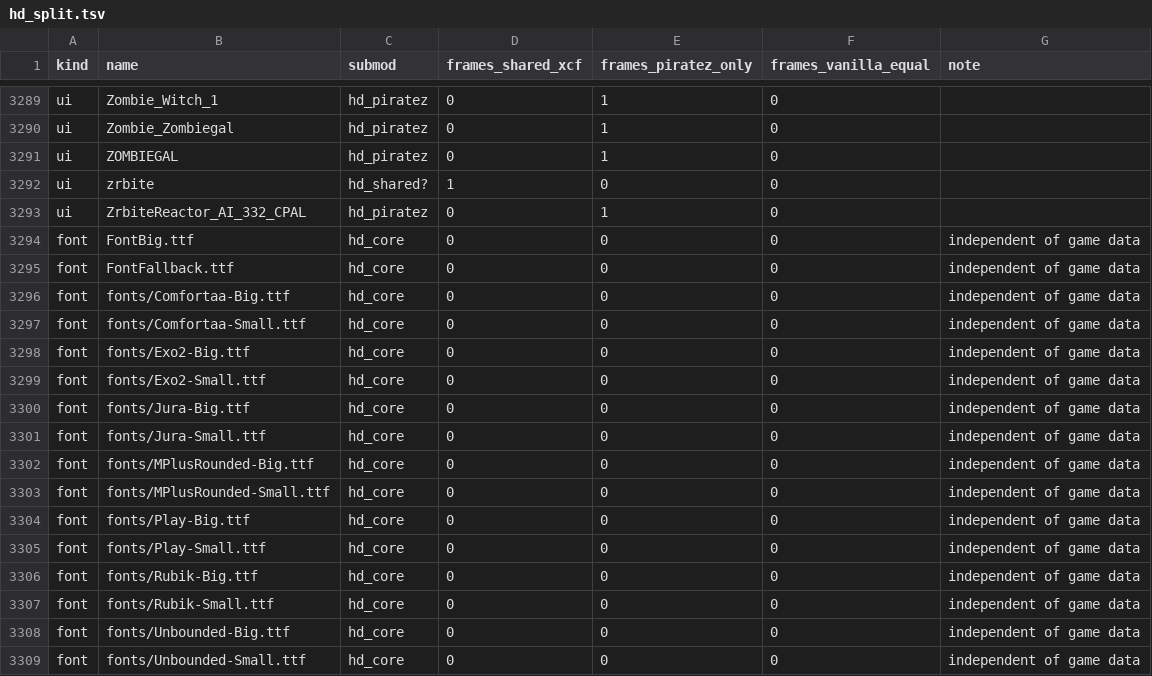
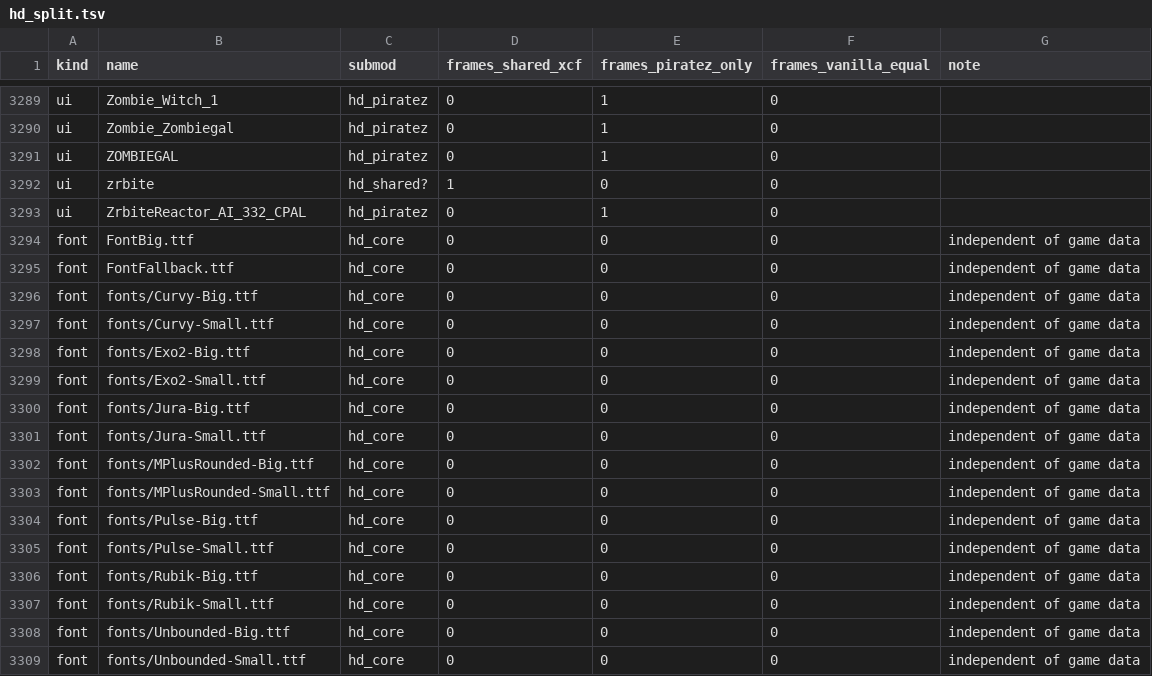
Before and after one commit to vlourie/OpenXcom, a TSV file: docs/research/data/hd_split.tsv, drawn as a sheet; only a part is shown, gaps mark what is left out.

Commit message:
hd: шрифты hd_core - у каждого семейства свой OFL, Comfortaa и Play переименованы в Curvy и Pulse (OFL п.3), ROBOTO-LICENSE.txt (Apache 2.0), FONTS-SOURCES.txt с источниками по коммиту и SHA-256; сборка шрифтов воспроизводима байт в байт. Проверено невидимо: наборы 2 и 6 грузятся как Curvy и Pulse, места в опции прежние

```diff
--- a/docs/research/data/hd_split.tsv
+++ b/docs/research/data/hd_split.tsv
@@ -3295,4 +3295,4 @@ font	FontBig.ttf	hd_core	0	0	0	independent of game data
 font	FontFallback.ttf	hd_core	0	0	0	independent of game data
-font	fonts/Comfortaa-Big.ttf	hd_core	0	0	0	independent of game data
-font	fonts/Comfortaa-Small.ttf	hd_core	0	0	0	independent of game data
+font	fonts/Curvy-Big.ttf	hd_core	0	0	0	independent of game data
+font	fonts/Curvy-Small.ttf	hd_core	0	0	0	independent of game data
 font	fonts/Exo2-Big.ttf	hd_core	0	0	0	independent of game data
@@ -3303,4 +3303,4 @@ font	fonts/MPlusRounded-Big.ttf	hd_core	0	0	0	independent of game data
 font	fonts/MPlusRounded-Small.ttf	hd_core	0	0	0	independent of game data
-font	fonts/Play-Big.ttf	hd_core	0	0	0	independent of game data
-font	fonts/Play-Small.ttf	hd_core	0	0	0	independent of game data
+font	fonts/Pulse-Big.ttf	hd_core	0	0	0	independent of game data
+font	fonts/Pulse-Small.ttf	hd_core	0	0	0	independent of game data
 font	fonts/Rubik-Big.ttf	hd_core	0	0	0	independent of game data
```
Also changed, not shown: 3 other files.
